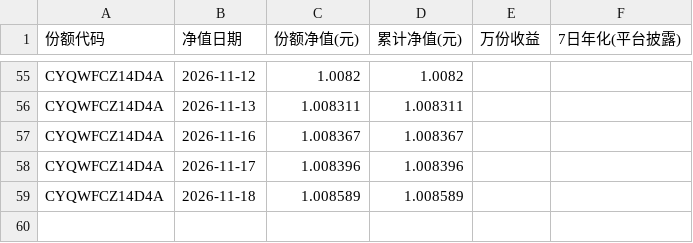
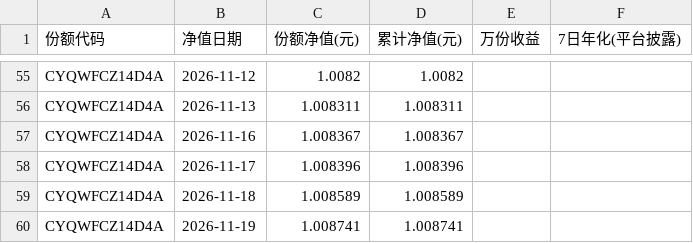
Before and after one commit to Pululu-515/licai-tracker, a CSV file: data/archive/Z7001026000481.csv, drawn as a sheet; only a part is shown, gaps mark what is left out; the diff names each change by its address in the sheet, - before the commit and + after, or states it on an @@ line.

```diff
--- a/data/archive/Z7001026000481.csv
+++ b/data/archive/Z7001026000481.csv
+row 60: CYQWFCZ14D4A | 2026-11-19 | 1.008741 | 1.008741
```
Also changed, not shown: data/archive/Z7001026000529.csv, data/archive/Z7006926001306.csv, 18 other files.
